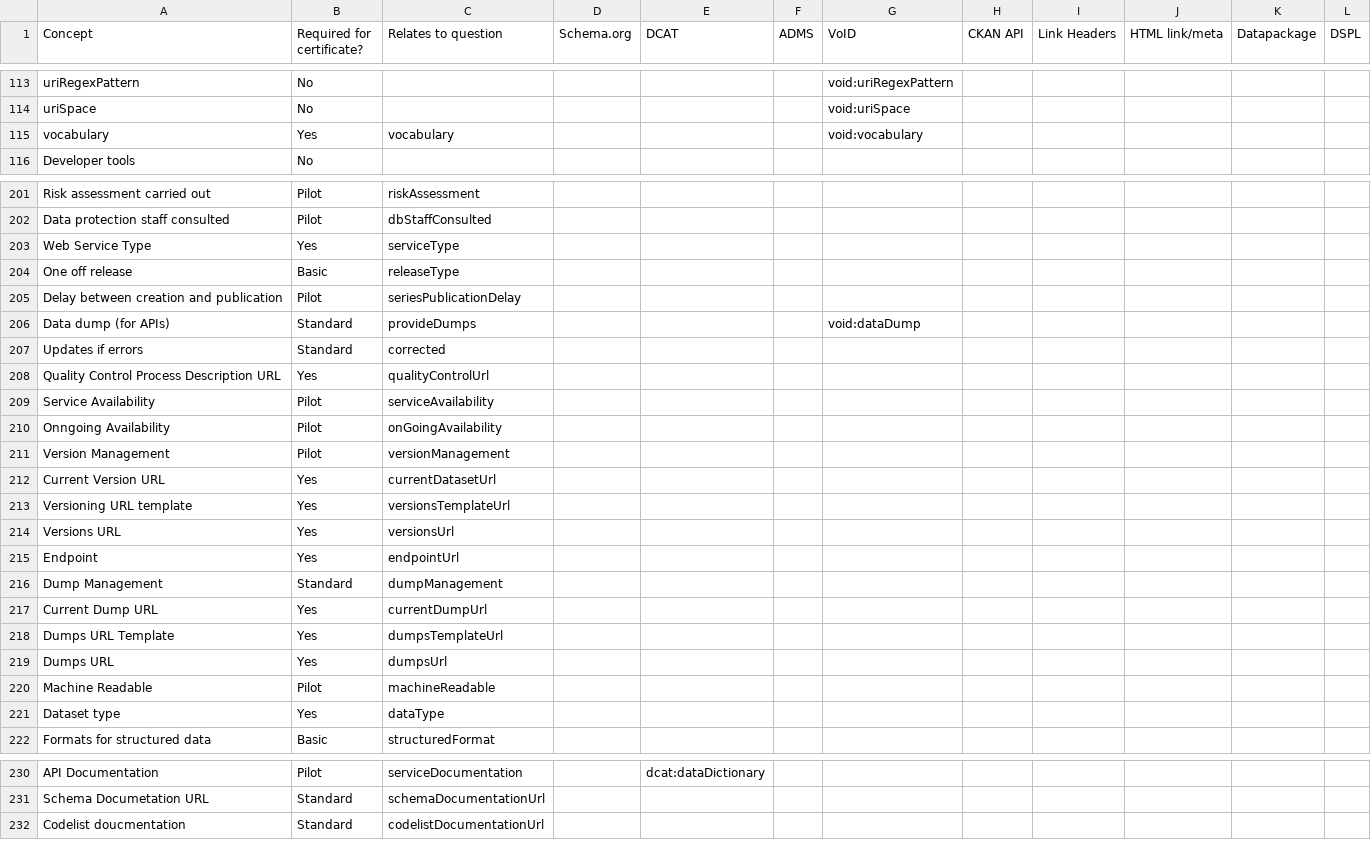
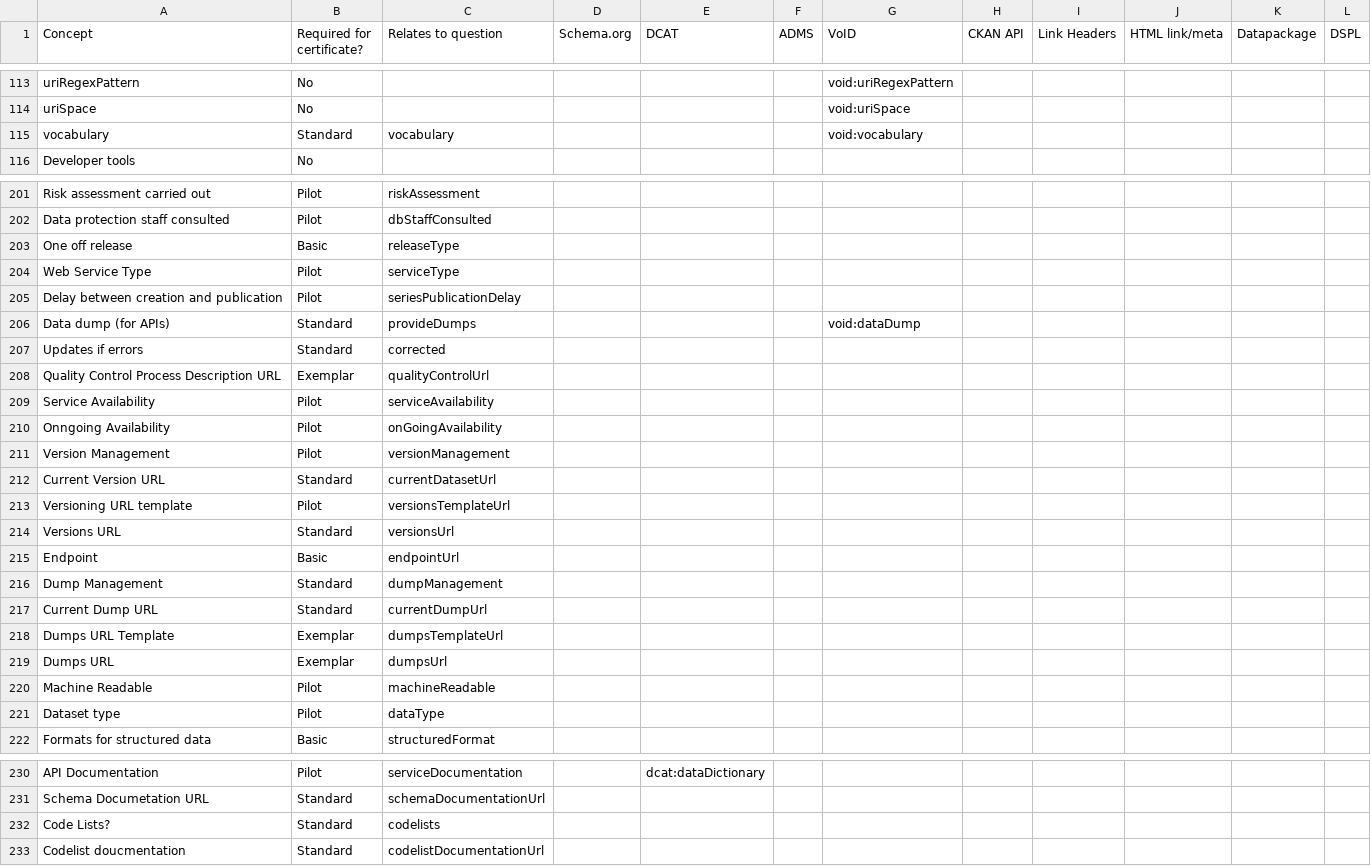
Before and after one commit to theodi/dataset-metadata-survey, a CSV file: metadata.csv, drawn as a sheet; only a part is shown, gaps mark what is left out.

Commit message:
miscellaneous missed requirements

```diff
--- a/metadata.csv
+++ b/metadata.csv
@@ -114,3 +114,3 @@ uriRegexPattern,No,,,,,void:uriRegexPattern,,,,,
 uriSpace,No,,,,,void:uriSpace,,,,,
-vocabulary,Yes,vocabulary,,,,void:vocabulary,,,,,
+vocabulary,Standard,vocabulary,,,,void:vocabulary,,,,,
 Developer tools,No,,,,,,,,,,
@@ -202,4 +202,4 @@ Risk assessment carried out,Pilot,riskAssessment,,,,,,,,,
 Data protection staff consulted,Pilot,dbStaffConsulted,,,,,,,,,
-Web Service Type,Yes,serviceType,,,,,,,,,
 One off release,Basic,releaseType,,,,,,,,,
+Web Service Type,Pilot,serviceType,,,,,,,,,
 Delay between creation and publication,Pilot,seriesPublicationDelay,,,,,,,,,
@@ -207,3 +207,3 @@ Data dump (for APIs),Standard,provideDumps,,,,void:dataDump,,,,,
 Updates if errors,Standard,corrected,,,,,,,,,
-Quality Control Process Description URL,Yes,qualityControlUrl,,,,,,,,,
+Quality Control Process Description URL,Exemplar,qualityControlUrl,,,,,,,,,
 Service Availability,Pilot,serviceAvailability,,,,,,,,,
@@ -211,12 +211,12 @@ Onngoing Availability,Pilot,onGoingAvailability,,,,,,,,,
 Version Management,Pilot,versionManagement,,,,,,,,,
-Current Version URL,Yes,currentDatasetUrl,,,,,,,,,
-Versioning URL template,Yes,versionsTemplateUrl,,,,,,,,,
-Versions URL,Yes,versionsUrl,,,,,,,,,
-Endpoint,Yes,endpointUrl,,,,,,,,,
+Current Version URL,Standard,currentDatasetUrl,,,,,,,,,
+Versioning URL template,Pilot,versionsTemplateUrl,,,,,,,,,
+Versions URL,Standard,versionsUrl,,,,,,,,,
+Endpoint,Basic,endpointUrl,,,,,,,,,
 Dump Management,Standard,dumpManagement,,,,,,,,,
-Current Dump URL,Yes,currentDumpUrl,,,,,,,,,
-Dumps URL Template,Yes,dumpsTemplateUrl,,,,,,,,,
-Dumps URL,Yes,dumpsUrl,,,,,,,,,
+Current Dump URL,Standard,currentDumpUrl,,,,,,,,,
+Dumps URL Template,Exemplar,dumpsTemplateUrl,,,,,,,,,
+Dumps URL,Exemplar,dumpsUrl,,,,,,,,,
 Machine Readable,Pilot,machineReadable,,,,,,,,,
-Dataset type,Yes,dataType,,,,,,,,,
+Dataset type,Pilot,dataType,,,,,,,,,
 Formats for structured data,Basic,structuredFormat,,,,,,,,,
@@ -231,2 +231,3 @@ API Documentation,Pilot,serviceDocumentation,,dcat:dataDictionary ,,,,,,,
 Schema Documetation URL,Standard,schemaDocumentationUrl,,,,,,,,,
+Code Lists?,Standard,codelists,,,,,,,,,
 Codelist doucmentation,Standard,codelistDocumentationUrl,,,,,,,,,
```
